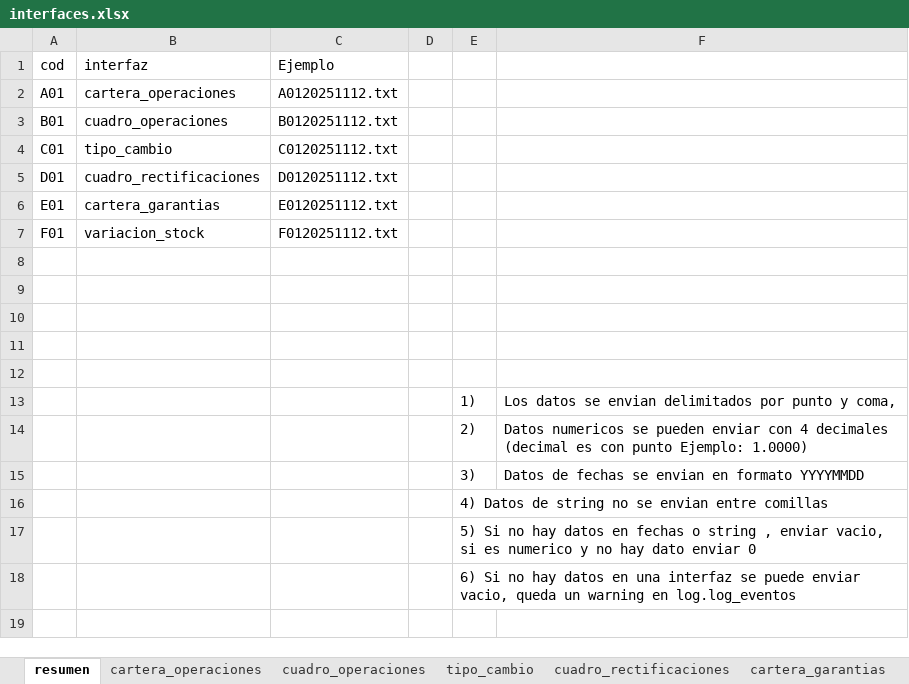
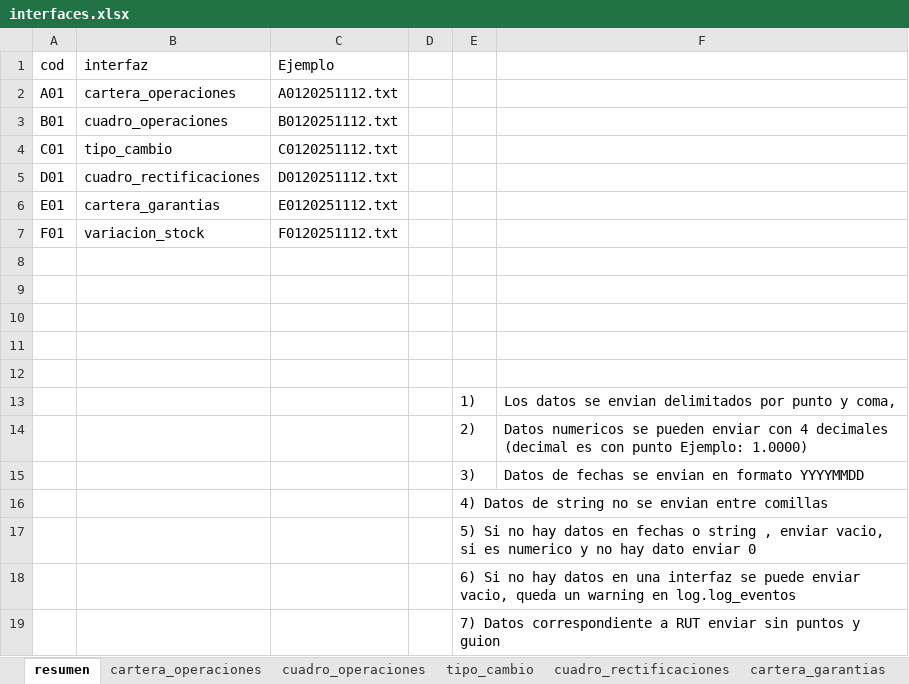
Before and after one commit to Soulcito/finReport, an Excel workbook: Analisis/Interfaces/interfaces.xlsx, sheet resumen, drawn as a sheet; values as stored, in another font and other column widths than the file's, no borders; the diff names each change by its address in the sheet, - before the commit and + after, or states it on an @@ line.

```diff
--- a/Analisis/Interfaces/interfaces.xlsx (sheet resumen)
+++ b/Analisis/Interfaces/interfaces.xlsx (sheet resumen)
+row 19:  |  |  |  | 7) Datos correspondiente a RUT enviar sin puntos y guion
```
Also changed, not shown: other sheet tabs, Analisis/Tablas_internas/tablas_internas.xlsx, Analisis/procedimientos/procedimientos.xlsx, 19 other files.
